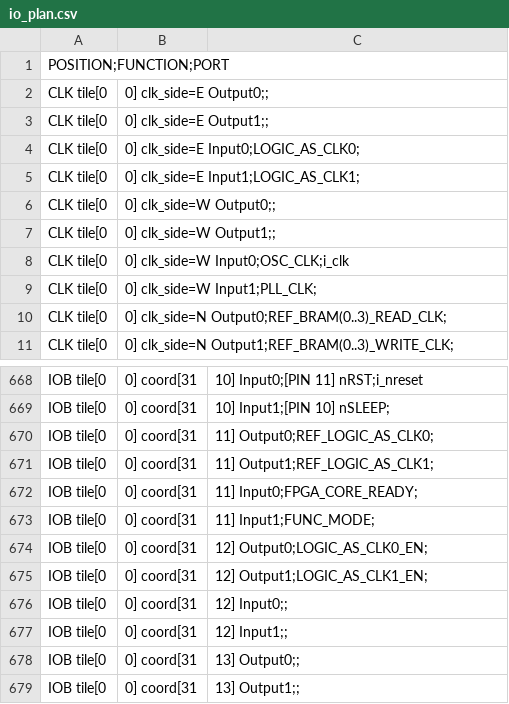
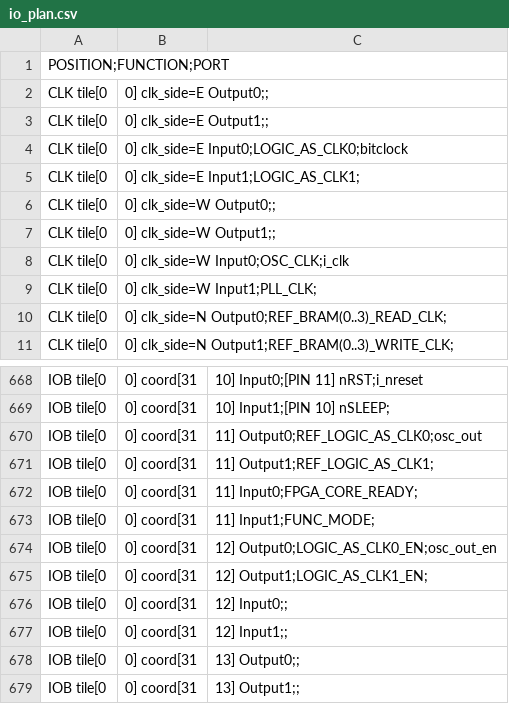
Before and after one commit to K4zuki/forgefpga-trial-report, a CSV file: vga_random/ffpga/src/io_plan.csv, drawn as a sheet; only a part is shown, gaps mark what is left out; the diff covers the shown part only.

```diff
--- a/vga_random/ffpga/src/io_plan.csv
+++ b/vga_random/ffpga/src/io_plan.csv
@@ -3,3 +3,3 @@ CLK tile[0, 0] clk_side=E Output0;;
 CLK tile[0, 0] clk_side=E Output1;;
-CLK tile[0, 0] clk_side=E Input0;LOGIC_AS_CLK0;
+CLK tile[0, 0] clk_side=E Input0;LOGIC_AS_CLK0;bitclock
 CLK tile[0, 0] clk_side=E Input1;LOGIC_AS_CLK1;
@@ -669,3 +669,3 @@ IOB tile[0, 0] coord[31, 10] Input0;[PIN 11] nRST;i_nreset
 IOB tile[0, 0] coord[31, 10] Input1;[PIN 10] nSLEEP;
-IOB tile[0, 0] coord[31, 11] Output0;REF_LOGIC_AS_CLK0;
+IOB tile[0, 0] coord[31, 11] Output0;REF_LOGIC_AS_CLK0;osc_out
 IOB tile[0, 0] coord[31, 11] Output1;REF_LOGIC_AS_CLK1;
@@ -673,3 +673,3 @@ IOB tile[0, 0] coord[31, 11] Input0;FPGA_CORE_READY;
 IOB tile[0, 0] coord[31, 11] Input1;FUNC_MODE;
-IOB tile[0, 0] coord[31, 12] Output0;LOGIC_AS_CLK0_EN;
+IOB tile[0, 0] coord[31, 12] Output0;LOGIC_AS_CLK0_EN;osc_out_en
 IOB tile[0, 0] coord[31, 12] Output1;LOGIC_AS_CLK1_EN;
```
Also changed, not shown: 28 edited cells elsewhere in this file.
